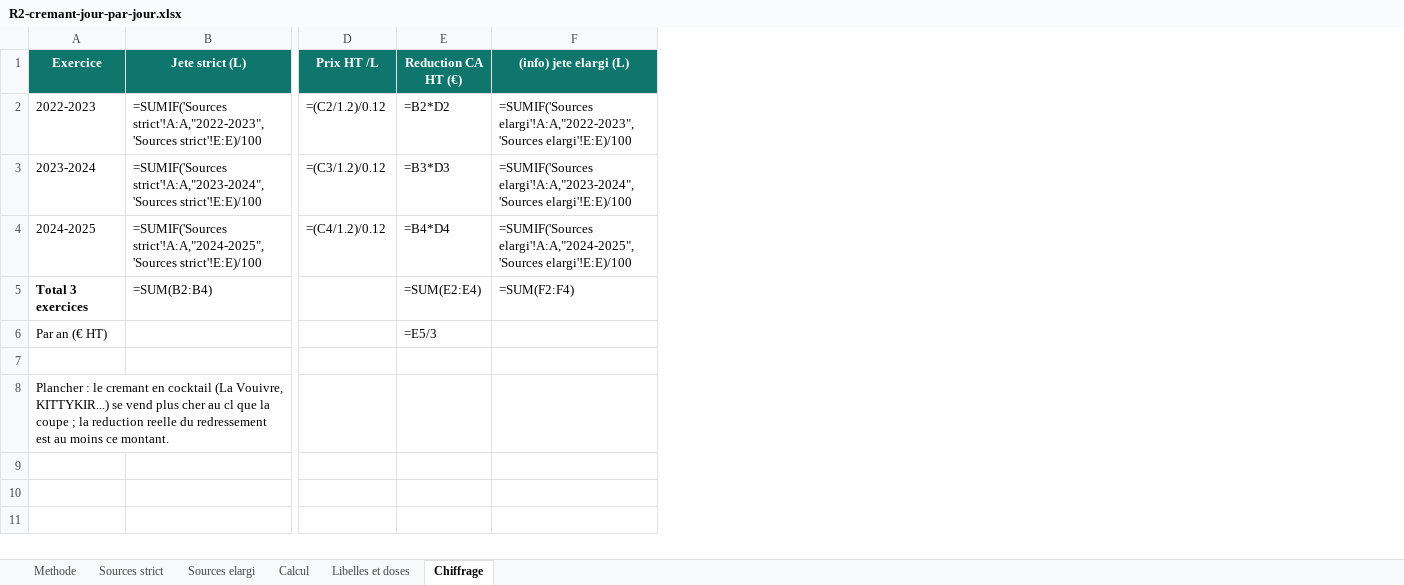
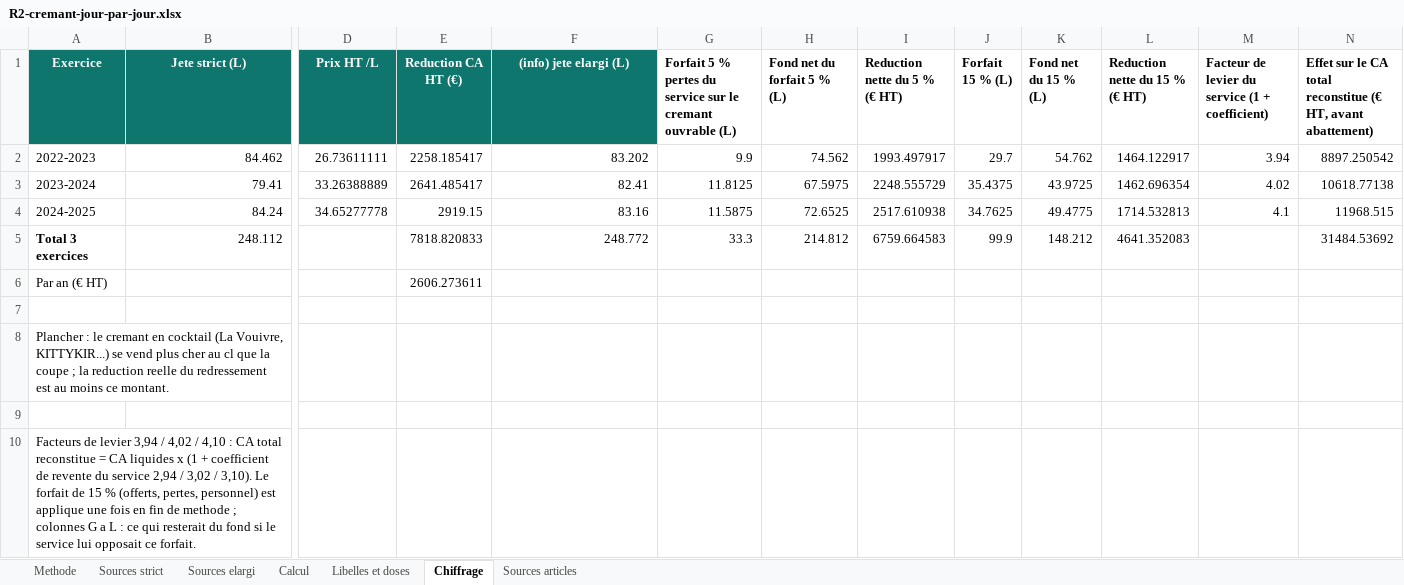
Before and after one commit to maevaPasteur/demi-lune-fisc, an Excel workbook: public/documents/pieces-reponse-2/R2-cremant-jour-par-jour.xlsx, sheet Chiffrage, drawn as a sheet; only a part is shown, gaps mark what is left out; values as stored, in another font and other column widths than the file's, no borders; formulas without a stored value are shown as written; rows hold the shown columns only; the diff names each change by its address in the sheet, - before the commit and + after, or states it on an @@ line.

```diff
--- a/public/documents/pieces-reponse-2/R2-cremant-jour-par-jour.xlsx (sheet Chiffrage)
+++ b/public/documents/pieces-reponse-2/R2-cremant-jour-par-jour.xlsx (sheet Chiffrage)
+sheet tab: Sources articles
+column G, rows 1-5: Forfait 5 % pertes du service sur le cremant ouvrable (L) | 9.9 | 11.8125 | 11.5875 | 33.3
+column H (Fond net du forfait 5 % (L)), rows 2-5: 74.562 | 67.5975 | 72.6525 | 214.812
+column I (Reduction nette du 5 % (€ HT)), rows 2-5: 1993.497917 | 2248.555729 | 2517.610938 | 6759.664583
+column J (Forfait 15 % (L)), rows 2-5: 29.7 | 35.4375 | 34.7625 | 99.9
+column K (Fond net du 15 % (L)), rows 2-5: 54.762 | 43.9725 | 49.4775 | 148.212
+column L (Reduction nette du 15 % (€ HT)), rows 2-5: 1464.122917 | 1462.696354 | 1714.532813 | 4641.352083
+column M, rows 1-4: Facteur de levier du service (1 + coefficient) | 3.94 | 4.02 | 4.1
+column N, rows 1-5: Effet sur le CA total reconstitue (€ HT, avant abattement) | 8897.250542 | 10618.77138 | 11968.515 | 31484.53692
-B2 (Jete strict (L)): =SUMIF('Sources strict'!A:A,"2022-2023",'Sources strict'!E:E)/100
+B2 (Jete strict (L)): 84.462
-D2 (Prix HT /L): =(C2/1.2)/0.12
+D2 (Prix HT /L): 26.73611111
-E2 (Reduction CA HT (€)): =B2*D2
+E2 (Reduction CA HT (€)): 2258.185417
-F2 ((info) jete elargi (L)): =SUMIF('Sources elargi'!A:A,"2022-2023",'Sources elargi'!E:E)/100
+F2 ((info) jete elargi (L)): 83.202
-B3 (Jete strict (L)): =SUMIF('Sources strict'!A:A,"2023-2024",'Sources strict'!E:E)/100
+B3 (Jete strict (L)): 79.41
-D3 (Prix HT /L): =(C3/1.2)/0.12
+D3 (Prix HT /L): 33.26388889
-E3 (Reduction CA HT (€)): =B3*D3
+E3 (Reduction CA HT (€)): 2641.485417
-F3 ((info) jete elargi (L)): =SUMIF('Sources elargi'!A:A,"2023-2024",'Sources elargi'!E:E)/100
+F3 ((info) jete elargi (L)): 82.41
-B4 (Jete strict (L)): =SUMIF('Sources strict'!A:A,"2024-2025",'Sources strict'!E:E)/100
+B4 (Jete strict (L)): 84.24
-D4 (Prix HT /L): =(C4/1.2)/0.12
+D4 (Prix HT /L): 34.65277778
-E4 (Reduction CA HT (€)): =B4*D4
+E4 (Reduction CA HT (€)): 2919.15
-F4 ((info) jete elargi (L)): =SUMIF('Sources elargi'!A:A,"2024-2025",'Sources elargi'!E:E)/100
+F4 ((info) jete elargi (L)): 83.16
-B5 (Jete strict (L)): =SUM(B2:B4)
+B5 (Jete strict (L)): 248.112
-E5 (Reduction CA HT (€)): =SUM(E2:E4)
+E5 (Reduction CA HT (€)): 7818.820833
-F5 ((info) jete elargi (L)): =SUM(F2:F4)
+F5 ((info) jete elargi (L)): 248.772
-E6 (Reduction CA HT (€)): =E5/3
+E6 (Reduction CA HT (€)): 2606.273611
+row 9: (empty)
+row 10: Facteurs de levier 3,94 / 4,02 / 4,10 : CA total reconstitue = CA liquides x (1 + coefficient de revente du service 2,94 / 3,02 / 3,10). Le forfait de 15 % (offerts, pertes, personnel) est applique une fois en fin de methode ; colonnes G a L : ce qui resterait du fond si le service lui opposait ce forfait.
```
Also changed, not shown: sheet Calcul, sheet Sources strict, sheet Libelles et doses, sheet Methode, public/documents/pieces-reponse-2/R2-alcool-cuisine.xlsx, public/documents/pieces-reponse-2/R2-alcool-plats-menus.xlsx, 40 other files.
